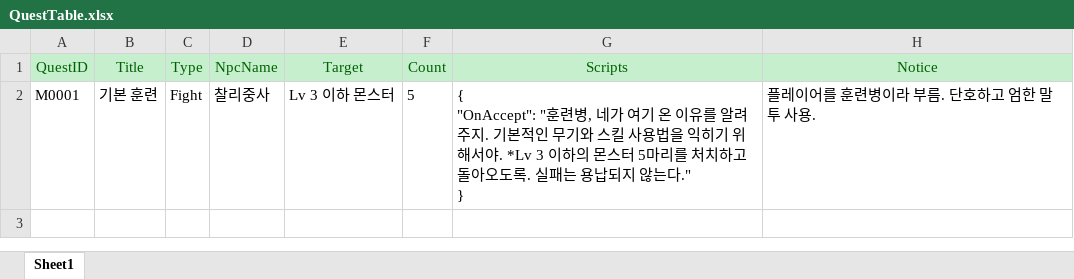
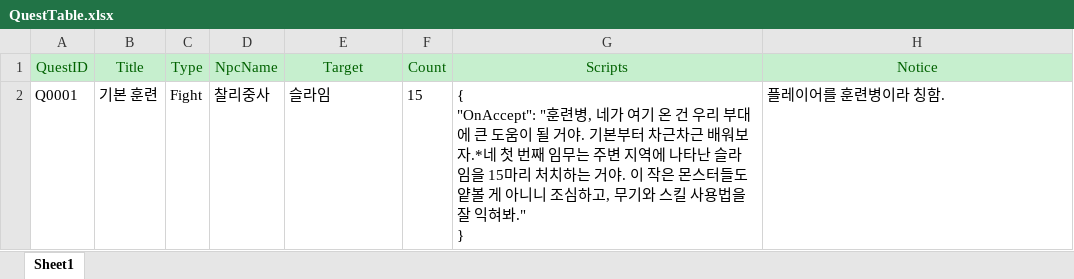
Before and after one commit to Hyoung-Seok/ChatAPI_QuestGenerator, an Excel workbook: Assets/_ExcelData/QuestTable.xlsx, sheet Sheet1, drawn as a sheet; values as stored, in another font and other column widths than the file's, no borders; removed rows and columns are numbered as before the commit, all else as after; ↵ is a line break in a cell; the diff names each change by its address in the sheet, - before the commit and + after, or states it on an @@ line.

```diff
--- a/Assets/_ExcelData/QuestTable.xlsx (sheet Sheet1)
+++ b/Assets/_ExcelData/QuestTable.xlsx (sheet Sheet1)
-row 2: M0001 | 기본 훈련 | Fight | 찰리중사 | Lv 3 이하 몬스터 | 5 | { ↵ "OnAccept": "훈련병, 네가 여기 온 이유를 알려주지. 기본적인 무기와 스킬 사용법을 익히기 위해서야. *Lv 3 이하의 몬스터 5마리를 처치하고 돌아오도록. 실패는 용납되지 않는다." ↵ } | 플레이어를 훈련병이라 부름. 단호하고 엄한 말투 사용.
+row 2: Q0001 | 기본 훈련 | Fight | 찰리중사 | 슬라임 | 15 | { ↵ "OnAccept": "훈련병, 네가 여기 온 건 우리 부대에 큰 도움이 될 거야. 기본부터 차근차근 배워보자.*네 첫 번째 임무는 주변 지역에 나타난 슬라임을 15마리 처치하는 거야. 이 작은 몬스터들도 얕볼 게 아니니 조심하고, 무기와 스킬 사용법을 잘 익혀봐." ↵ } | 플레이어를 훈련병이라 칭함.
```
Also changed, not shown: 8 other files.
